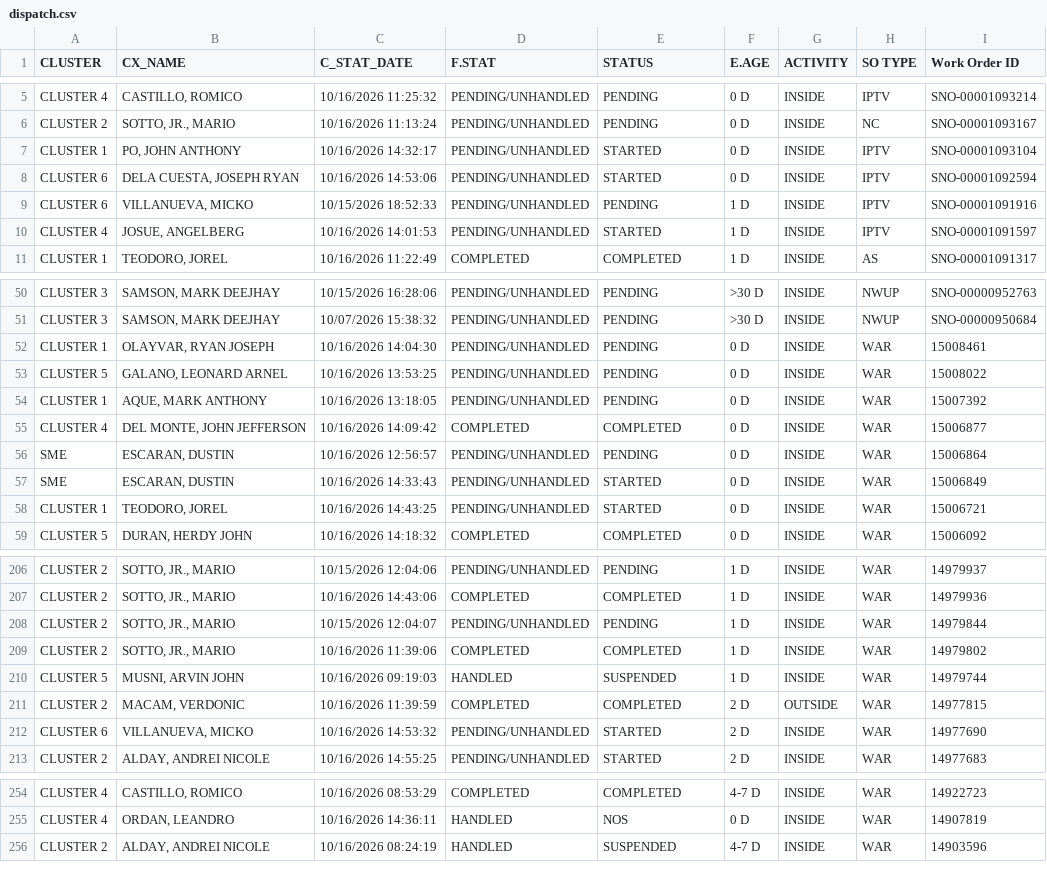
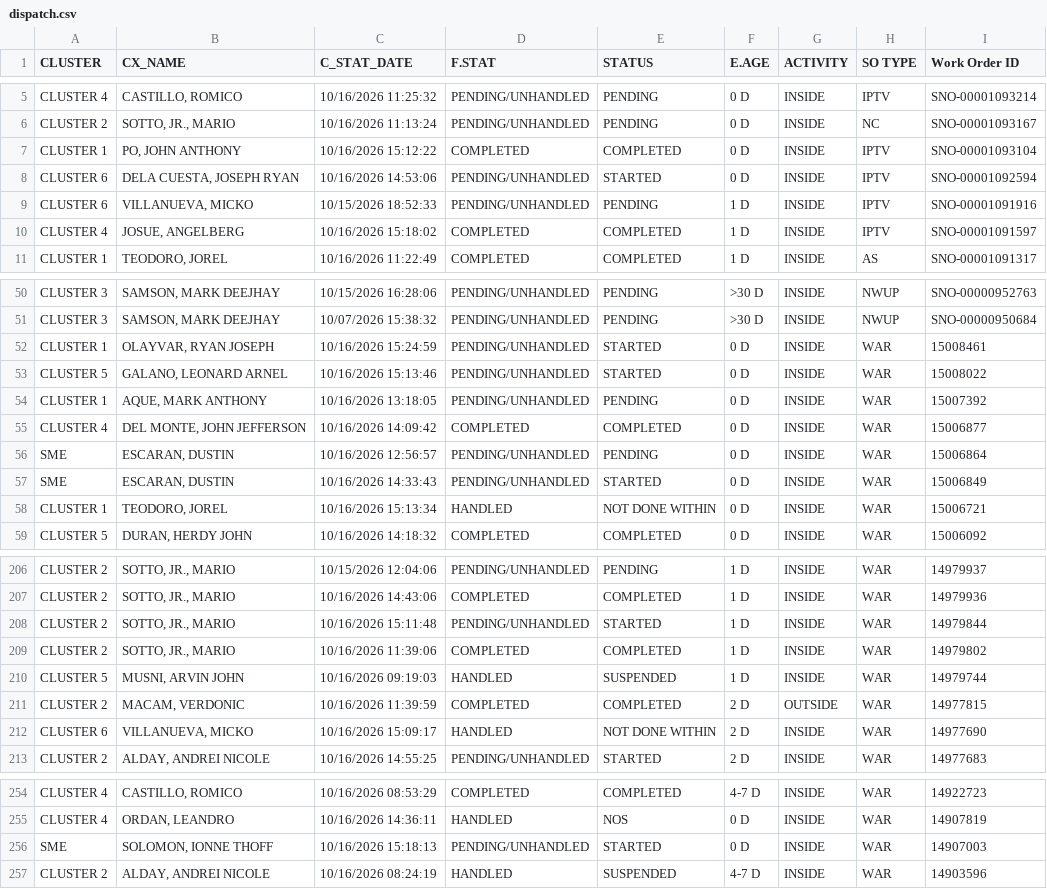
Before and after one commit to ReportsHub/CXSDA-Dispatch-Dashboard, a CSV file: data/dispatch.csv, drawn as a sheet; only a part is shown, gaps mark what is left out; the diff covers the shown part only.

Commit message:
Auto-update dispatch.csv from Gmail

```diff
--- a/data/dispatch.csv
+++ b/data/dispatch.csv
@@ -6,6 +6,6 @@ CLUSTER 4,"CASTILLO, ROMICO",10/16/2026 11:25:32,PENDING/UNHANDLED,PENDING,0 D,I
 CLUSTER 2,"SOTTO, JR., MARIO",10/16/2026 11:13:24,PENDING/UNHANDLED,PENDING,0 D,INSIDE,NC,SNO-00001093167
-CLUSTER 1,"PO, JOHN ANTHONY",10/16/2026 14:32:17,PENDING/UNHANDLED,STARTED,0 D,INSIDE,IPTV,SNO-00001093104
+CLUSTER 1,"PO, JOHN ANTHONY",10/16/2026 15:12:22,COMPLETED,COMPLETED,0 D,INSIDE,IPTV,SNO-00001093104
 CLUSTER 6,"DELA CUESTA, JOSEPH RYAN",10/16/2026 14:53:06,PENDING/UNHANDLED,STARTED,0 D,INSIDE,IPTV,SNO-00001092594
 CLUSTER 6,"VILLANUEVA, MICKO",10/15/2026 18:52:33,PENDING/UNHANDLED,PENDING,1 D,INSIDE,IPTV,SNO-00001091916
-CLUSTER 4,"JOSUE, ANGELBERG",10/16/2026 14:01:53,PENDING/UNHANDLED,STARTED,1 D,INSIDE,IPTV,SNO-00001091597
+CLUSTER 4,"JOSUE, ANGELBERG",10/16/2026 15:18:02,COMPLETED,COMPLETED,1 D,INSIDE,IPTV,SNO-00001091597
 CLUSTER 1,"TEODORO, JOREL",10/16/2026 11:22:49,COMPLETED,COMPLETED,1 D,INSIDE,AS,SNO-00001091317
@@ -51,4 +51,4 @@ CLUSTER 3,"SAMSON, MARK DEEJHAY",10/15/2026 16:28:06,PENDING/UNHANDLED,PENDING,>
 CLUSTER 3,"SAMSON, MARK DEEJHAY",10/07/2026 15:38:32,PENDING/UNHANDLED,PENDING,>30 D,INSIDE,NWUP,SNO-00000950684
-CLUSTER 1,"OLAYVAR, RYAN JOSEPH",10/16/2026 14:04:30,PENDING/UNHANDLED,PENDING,0 D,INSIDE,WAR,15008461
-CLUSTER 5,"GALANO, LEONARD ARNEL",10/16/2026 13:53:25,PENDING/UNHANDLED,PENDING,0 D,INSIDE,WAR,15008022
+CLUSTER 1,"OLAYVAR, RYAN JOSEPH",10/16/2026 15:24:59,PENDING/UNHANDLED,STARTED,0 D,INSIDE,WAR,15008461
+CLUSTER 5,"GALANO, LEONARD ARNEL",10/16/2026 15:13:46,PENDING/UNHANDLED,STARTED,0 D,INSIDE,WAR,15008022
 CLUSTER 1,"AQUE, MARK ANTHONY",10/16/2026 13:18:05,PENDING/UNHANDLED,PENDING,0 D,INSIDE,WAR,15007392
@@ -57,3 +57,3 @@ SME,"ESCARAN, DUSTIN",10/16/2026 12:56:57,PENDING/UNHANDLED,PENDING,0 D,INSIDE,W
 SME,"ESCARAN, DUSTIN",10/16/2026 14:33:43,PENDING/UNHANDLED,STARTED,0 D,INSIDE,WAR,15006849
-CLUSTER 1,"TEODORO, JOREL",10/16/2026 14:43:25,PENDING/UNHANDLED,STARTED,0 D,INSIDE,WAR,15006721
+CLUSTER 1,"TEODORO, JOREL",10/16/2026 15:13:34,HANDLED,NOT DONE WITHIN,0 D,INSIDE,WAR,15006721
 CLUSTER 5,"DURAN, HERDY JOHN",10/16/2026 14:18:32,COMPLETED,COMPLETED,0 D,INSIDE,WAR,15006092
@@ -207,3 +207,3 @@ CLUSTER 2,"SOTTO, JR., MARIO",10/15/2026 12:04:06,PENDING/UNHANDLED,PENDING,1 D,
 CLUSTER 2,"SOTTO, JR., MARIO",10/16/2026 14:43:06,COMPLETED,COMPLETED,1 D,INSIDE,WAR,14979936
-CLUSTER 2,"SOTTO, JR., MARIO",10/15/2026 12:04:07,PENDING/UNHANDLED,PENDING,1 D,INSIDE,WAR,14979844
+CLUSTER 2,"SOTTO, JR., MARIO",10/16/2026 15:11:48,PENDING/UNHANDLED,STARTED,1 D,INSIDE,WAR,14979844
 CLUSTER 2,"SOTTO, JR., MARIO",10/16/2026 11:39:06,COMPLETED,COMPLETED,1 D,INSIDE,WAR,14979802
@@ -211,3 +211,3 @@ CLUSTER 5,"MUSNI, ARVIN JOHN",10/16/2026 09:19:03,HANDLED,SUSPENDED,1 D,INSIDE,W
 CLUSTER 2,"MACAM, VERDONIC",10/16/2026 11:39:59,COMPLETED,COMPLETED,2 D,OUTSIDE,WAR,14977815
-CLUSTER 6,"VILLANUEVA, MICKO",10/16/2026 14:53:32,PENDING/UNHANDLED,STARTED,2 D,INSIDE,WAR,14977690
+CLUSTER 6,"VILLANUEVA, MICKO",10/16/2026 15:09:17,HANDLED,NOT DONE WITHIN,2 D,INSIDE,WAR,14977690
 CLUSTER 2,"ALDAY, ANDREI NICOLE",10/16/2026 14:55:25,PENDING/UNHANDLED,STARTED,2 D,INSIDE,WAR,14977683
@@ -255,2 +255,3 @@ CLUSTER 4,"CASTILLO, ROMICO",10/16/2026 08:53:29,COMPLETED,COMPLETED,4-7 D,INSID
 CLUSTER 4,"ORDAN, LEANDRO",10/16/2026 14:36:11,HANDLED,NOS,0 D,INSIDE,WAR,14907819
+SME,"SOLOMON, IONNE THOFF",10/16/2026 15:18:13,PENDING/UNHANDLED,STARTED,0 D,INSIDE,WAR,14907003
 CLUSTER 2,"ALDAY, ANDREI NICOLE",10/16/2026 08:24:19,HANDLED,SUSPENDED,4-7 D,INSIDE,WAR,14903596
```
Also changed, not shown: 34 edited cells elsewhere in this file.
